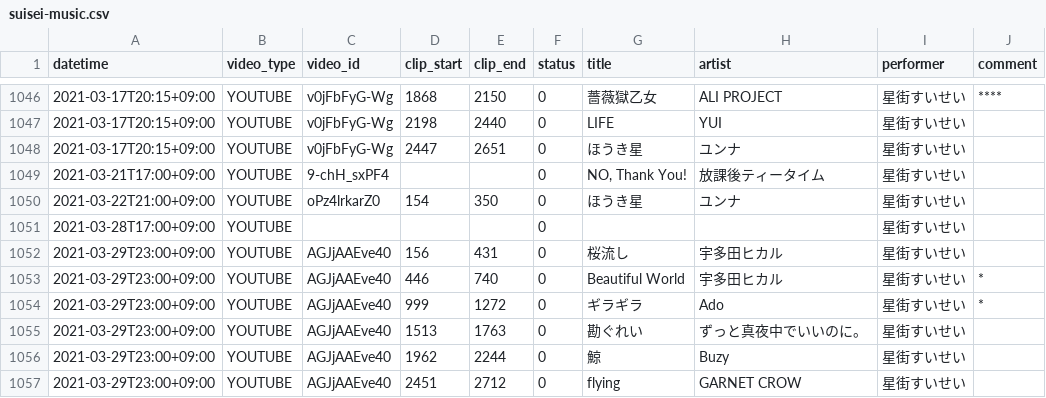
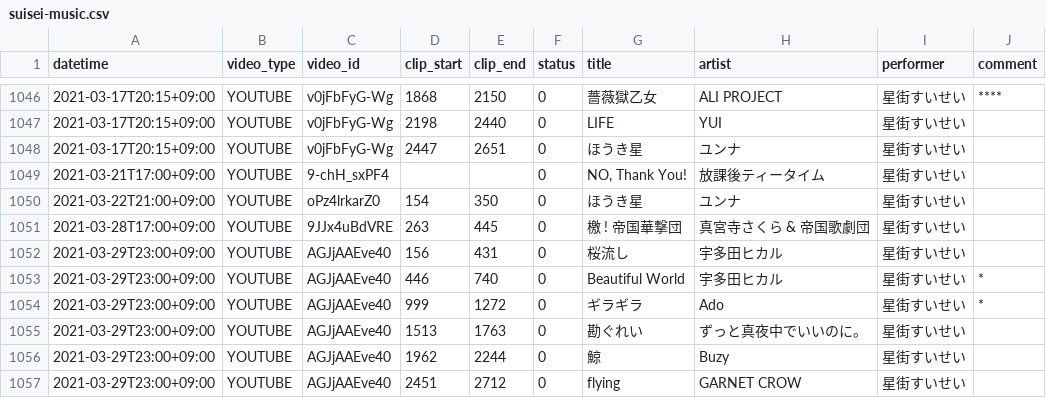
Before and after one commit to suisei-cn/suisei-music, a CSV file: suisei-music.csv, drawn as a sheet; only a part is shown, gaps mark what is left out.

Commit message:
Add 2021-03-28 mspace

```diff
--- a/suisei-music.csv
+++ b/suisei-music.csv
@@ -1050,3 +1050,3 @@ datetime,video_type,video_id,clip_start,clip_end,status,title,artist,performer,c
 2021-03-22T21:00+09:00,YOUTUBE,oPz4lrkarZ0,154,350,0,ほうき星,ユンナ,星街すいせい,
-2021-03-28T17:00+09:00,YOUTUBE,,,,0,,,星街すいせい,
+2021-03-28T17:00+09:00,YOUTUBE,9JJx4uBdVRE,263,445,0,檄 ! 帝国華撃団,真宮寺さくら & 帝国歌劇団,星街すいせい,
 2021-03-29T23:00+09:00,YOUTUBE,AGJjAAEve40,156,431,0,桜流し,宇多田ヒカル,星街すいせい,
```
